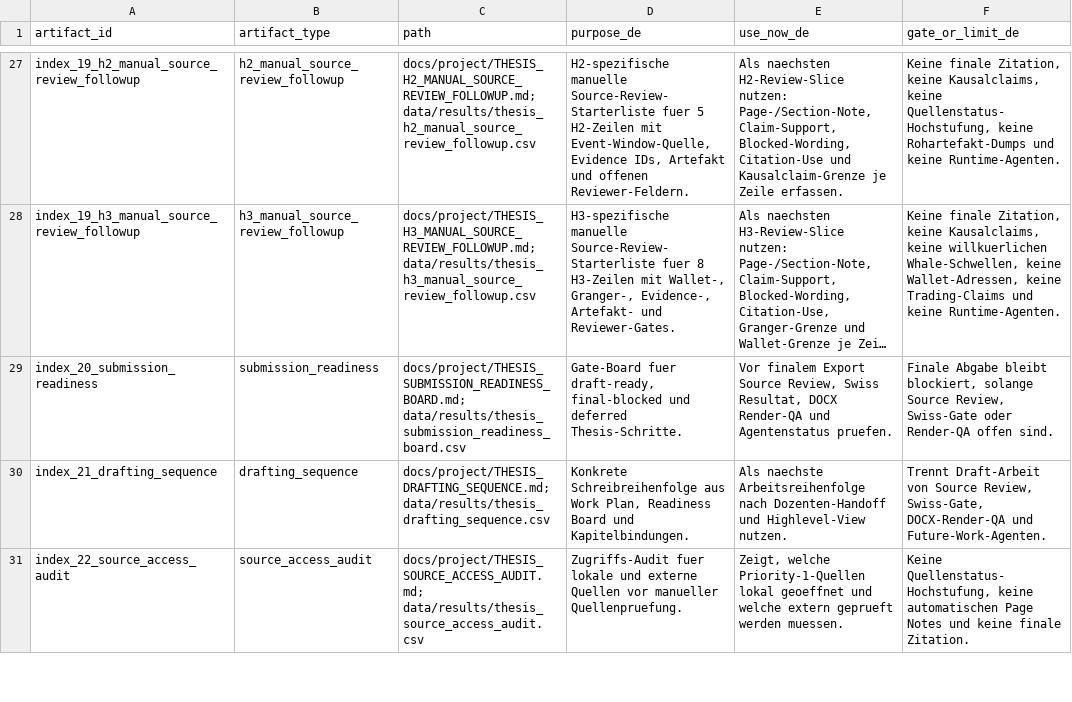
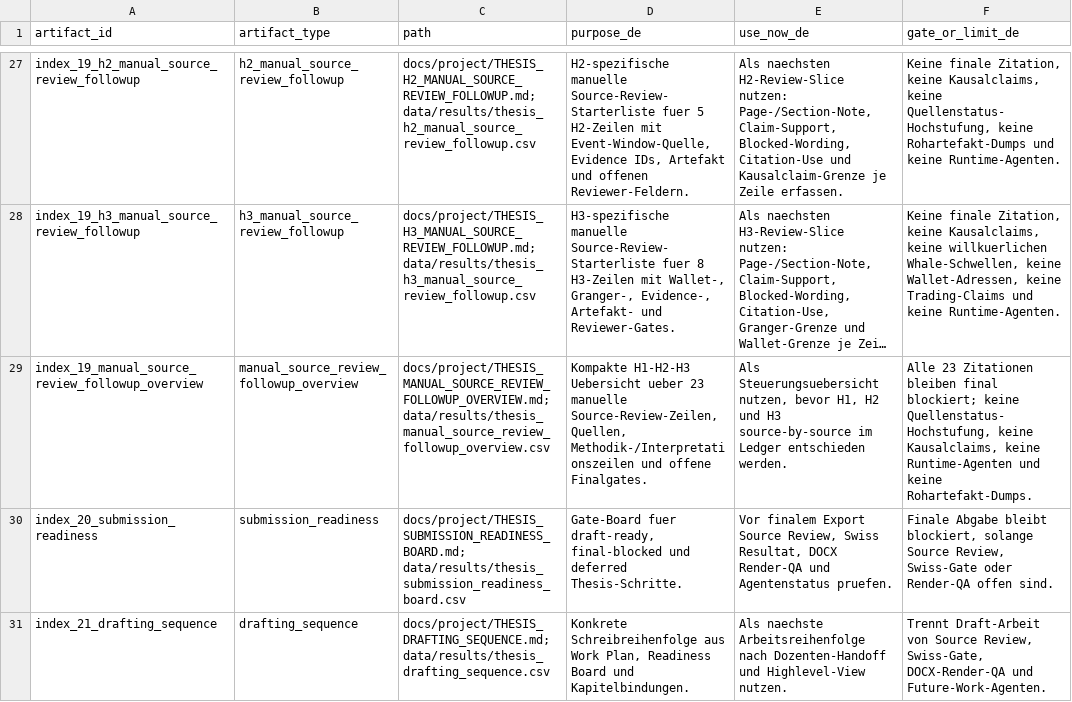
Before and after one commit to Pablozh123/multi-agent-orchestration-informational-efficiency, a CSV file: data/results/thesis_consolidation_index.csv, drawn as a sheet; only a part is shown, gaps mark what is left out; the shorter side is filled out with more unchanged rows; long unchanged cells end in …; the diff names each change by its address in the sheet, - before the commit and + after, or states it on an @@ line.

Commit message:
docs: consolidate h1 h2 h3 manual source review follow-ups

```diff
--- a/data/results/thesis_consolidation_index.csv
+++ b/data/results/thesis_consolidation_index.csv
+row 29: index_19_manual_source_review_followup_overview | manual_source_review_followup_overview | docs/project/THESIS_MANUAL_SOURCE_REVIEW_FOLLOWUP_OVERVIEW.md; data/results/thesis_manual_source_review_followup_overview.csv | Kompakte H1-H2-H3 Uebersicht ueber 23 manuelle Source-Review-Zeilen, Quellen, Methodik-/Interpretationszeilen und offene Finalgates. | Als Steuerungsuebersicht nutzen, bevor H1, H2 und H3 source-by-source im Ledger entschieden werden. | Alle 23 Zitationen bleiben final blockiert; keine Quellenstatus-Hochstufung, keine Kausalclaims, keine Runtime-Agenten und keine Rohartefakt-Dumps.
```
Also changed, not shown: 9 other files.
